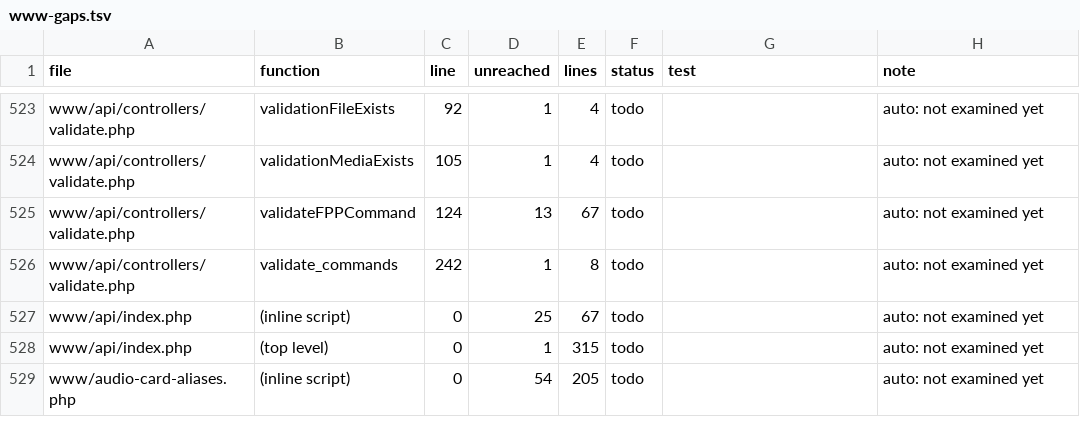
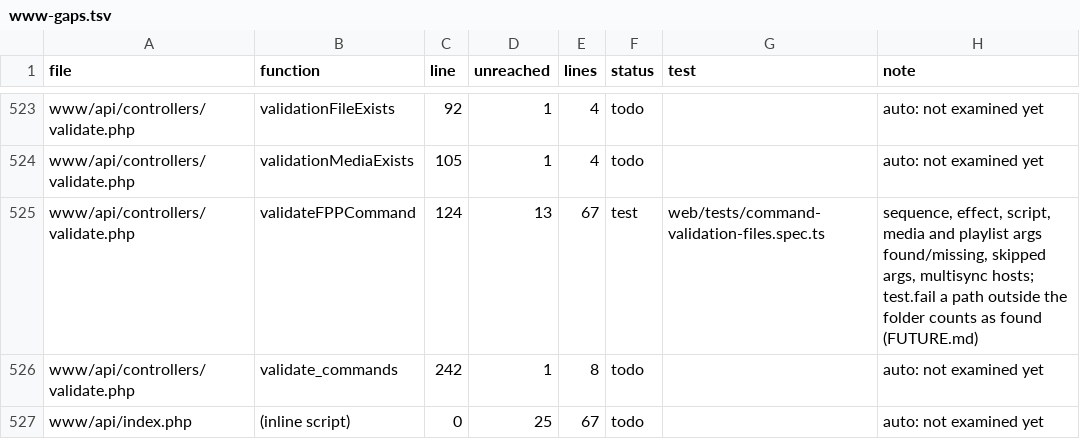
Before and after one commit to FalconChristmas/fpp-tests, a TSV file: ledger/www-gaps.tsv, drawn as a sheet; only a part is shown, gaps mark what is left out; the shorter side is filled out with more unchanged rows.

```diff
--- a/ledger/www-gaps.tsv
+++ b/ledger/www-gaps.tsv
@@ -524,3 +524,3 @@ www/api/controllers/validate.php	validationFileExists	92	1	4	todo		auto: not exa
 www/api/controllers/validate.php	validationMediaExists	105	1	4	todo		auto: not examined yet
-www/api/controllers/validate.php	validateFPPCommand	124	13	67	todo		auto: not examined yet
+www/api/controllers/validate.php	validateFPPCommand	124	13	67	test	web/tests/command-validation-files.spec.ts	sequence, effect, script, media and playlist args found/missing, skipped args, multisync hosts; test.fail a path outside the folder counts as found (FUTURE.md)
 www/api/controllers/validate.php	validate_commands	242	1	8	todo		auto: not examined yet
```
Also changed, not shown: 1 other file.
